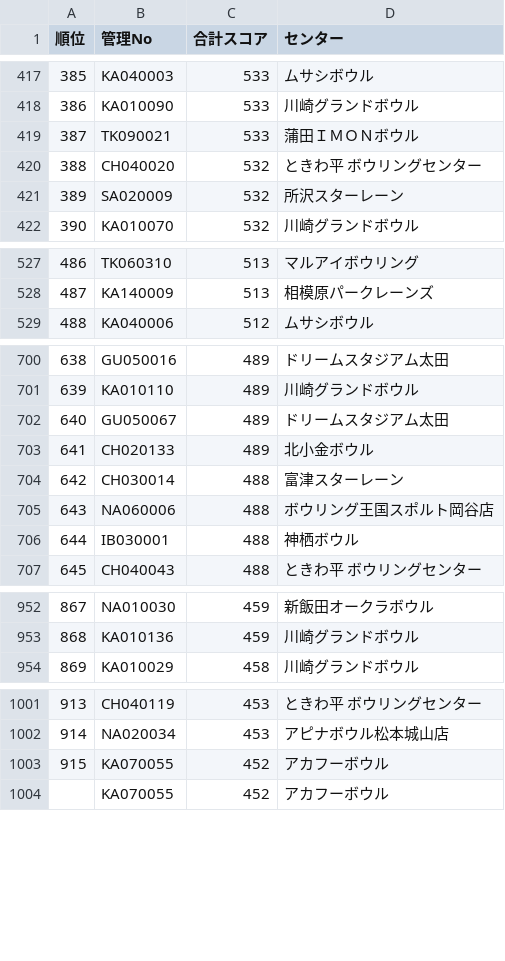
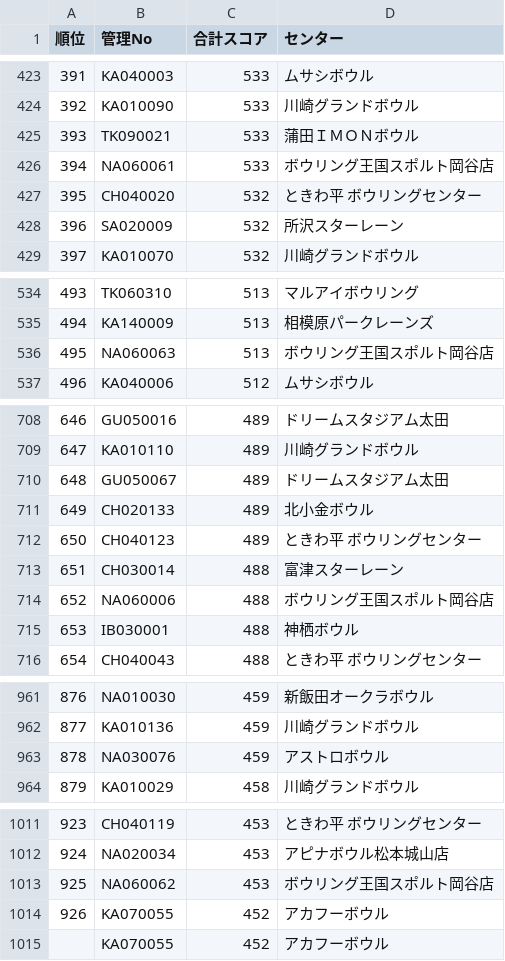
Before and after one commit to takehiko2324/ranking2026, a CSV file: ranking.csv, drawn as a sheet; only a part is shown, gaps mark what is left out; the diff covers the shown part only; the diff names each change by its address in the sheet, - before the commit and + after, or states it on an @@ line.

```diff
--- a/ranking.csv
+++ b/ranking.csv
@@ column A (順位) renumbered from row 18 down @@
+row 426: 394 | NA060061 | 533 | ボウリング王国スポルト岡谷店
+row 536: 495 | NA060063 | 513 | ボウリング王国スポルト岡谷店
+row 712: 650 | CH040123 | 489 | ときわ平 ボウリングセンター
+row 963: 878 | NA030076 | 459 | アストロボウル
+row 1013: 925 | NA060062 | 453 | ボウリング王国スポルト岡谷店
```
Also changed, not shown: 14 added rows elsewhere in this file.
